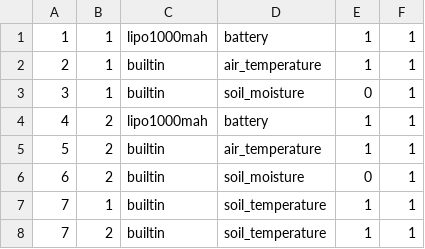
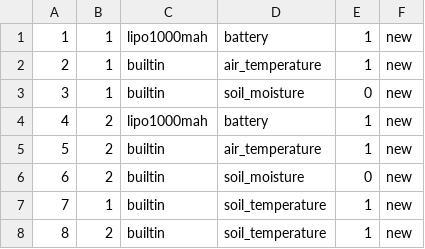
Before and after one commit to bulubuch/firmware_catalog, a CSV file: data/components.csv, drawn as a sheet.

```diff
--- a/data/components.csv
+++ b/data/components.csv
@@ -1,8 +1,8 @@
-1|1|lipo1000mah|battery|1|1|
-2|1|builtin|air_temperature|1|1|
-3|1|builtin|soil_moisture|0|1|
-4|2|lipo1000mah|battery|1|1|
-5|2|builtin|air_temperature|1|1|
-6|2|builtin|soil_moisture|0|1|
-7|1|builtin|soil_temperature|1|1|
-7|2|builtin|soil_temperature|1|1|
+1|1|lipo1000mah|battery|1|new
+2|1|builtin|air_temperature|1|new
+3|1|builtin|soil_moisture|0|new
+4|2|lipo1000mah|battery|1|new
+5|2|builtin|air_temperature|1|new
+6|2|builtin|soil_moisture|0|new
+7|1|builtin|soil_temperature|1|new
+8|2|builtin|soil_temperature|1|new
```
Also changed, not shown: 35 other files.
